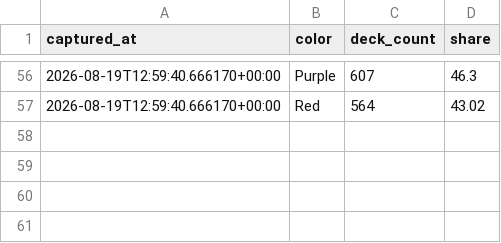
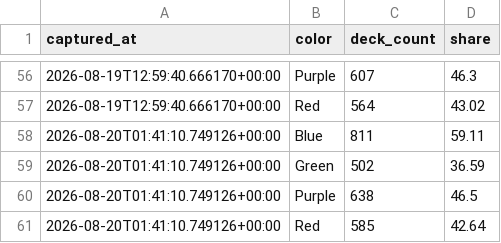
Before and after one commit to tantnlamma/PalworldTCGCache, a CSV file: history/colors.csv, drawn as a sheet; only a part is shown, gaps mark what is left out; the diff names each change by its address in the sheet, - before the commit and + after, or states it on an @@ line.

Commit message:
data: 12h snapshot 2026-08-20T01:41:10.749126+00:00

```diff
--- a/history/colors.csv
+++ b/history/colors.csv
+row 58: 2026-08-20T01:41:10.749126+00:00 | Blue | 811 | 59.11
+row 59: 2026-08-20T01:41:10.749126+00:00 | Green | 502 | 36.59
+row 60: 2026-08-20T01:41:10.749126+00:00 | Purple | 638 | 46.5
+row 61: 2026-08-20T01:41:10.749126+00:00 | Red | 585 | 42.64
```
Also changed, not shown: 10 other files.
